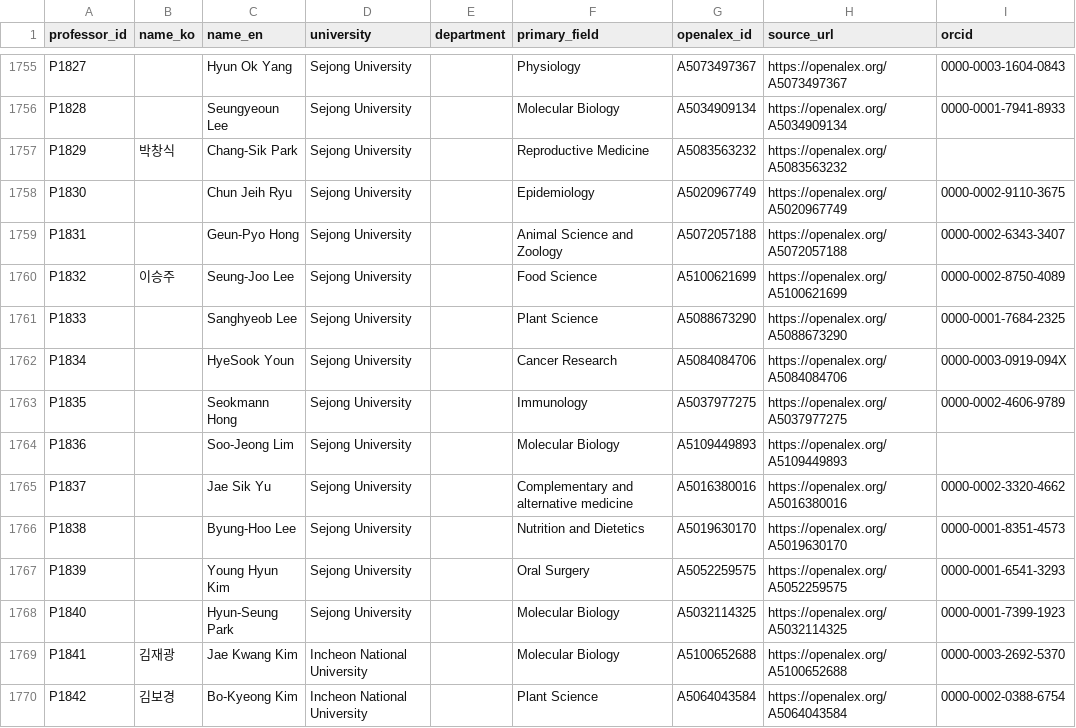
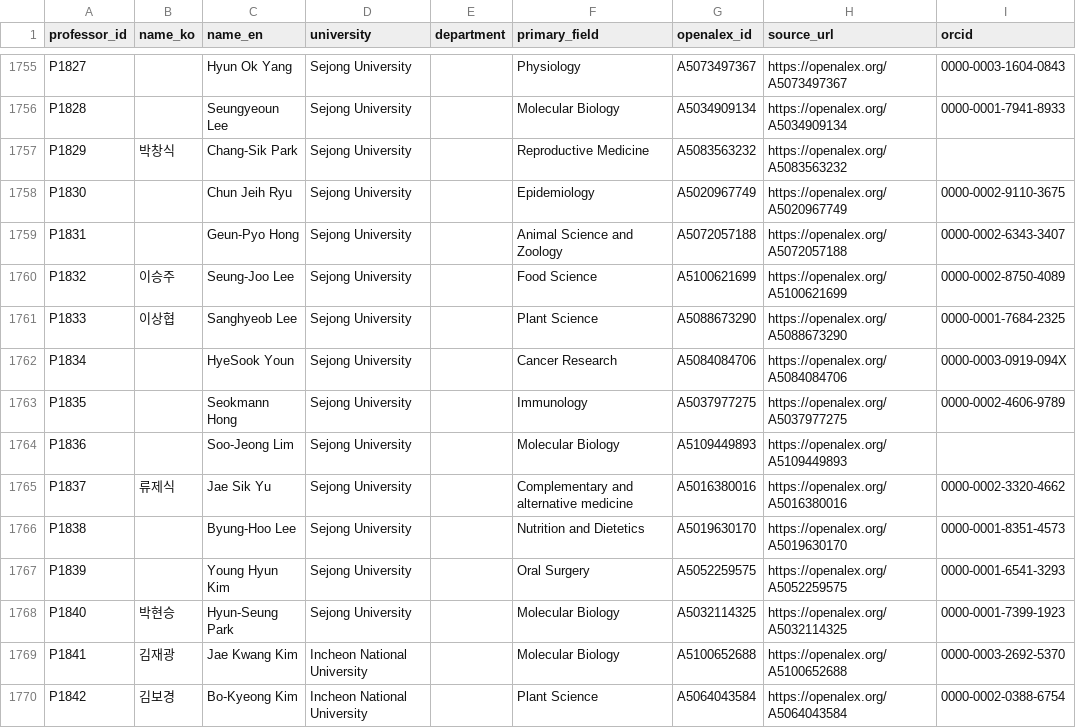
Before and after one commit to hyungjin1213-collab/about_bio, a CSV file: 0. korea bio map/data/professors_seed.csv, drawn as a sheet; only a part is shown, gaps mark what is left out; the diff covers the shown part only; the diff names each change by its address in the sheet, - before the commit and + after, or states it on an @@ line.

```diff
--- a/0. korea bio map/data/professors_seed.csv
+++ b/0. korea bio map/data/professors_seed.csv
-B1761 (name_ko): (empty)
+B1761 (name_ko): 이상협
-B1765 (name_ko): (empty)
+B1765 (name_ko): 류제식
-B1768 (name_ko): (empty)
+B1768 (name_ko): 박현승
```
Also changed, not shown: 11 added rows and 3 edited cells elsewhere in this file, 0. korea bio map/output/faculty_source_errors.csv, 0. korea bio map/output/lab_alumni_summary.csv, 24 other files.
